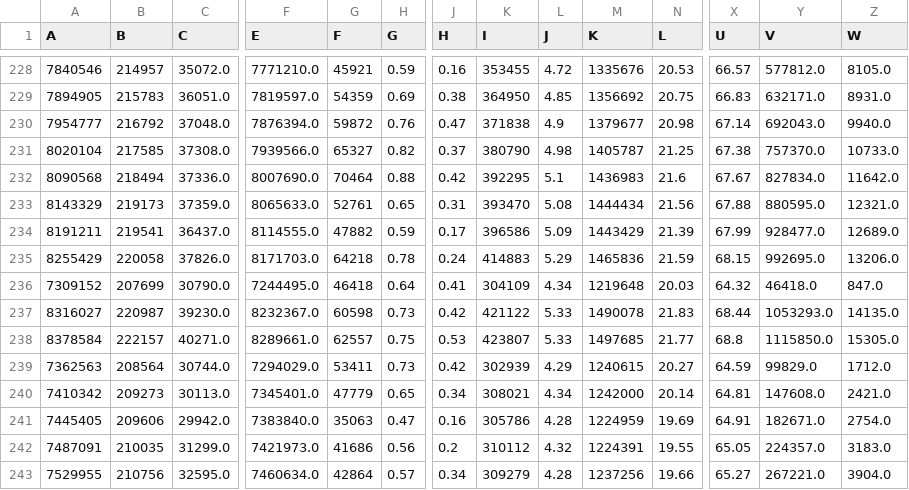
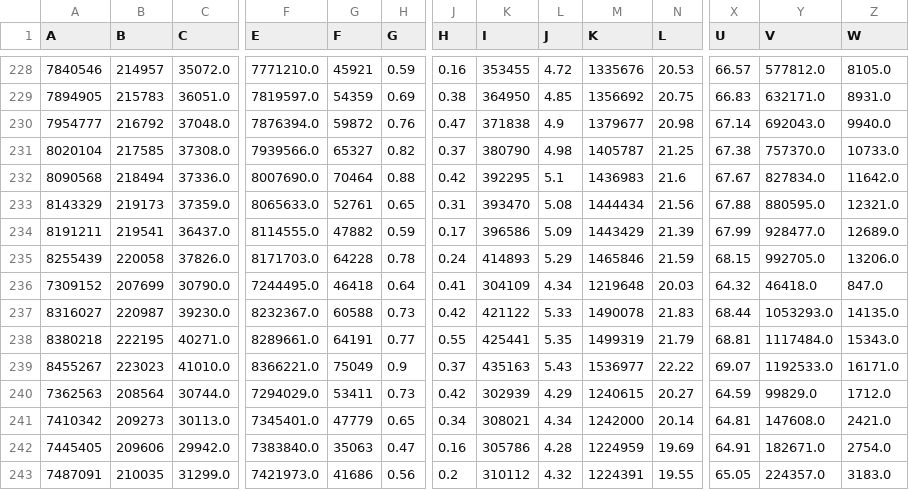
Before and after one commit to vedadr/CORONA19_VIZUALIST, a CSV file: us_vizualist.csv, drawn as a sheet; only a part is shown, gaps mark what is left out; the shorter side is filled out with more unchanged rows; removed rows and columns are numbered as before the commit, all else as after; rows hold the shown columns only; the diff names each change by its address in the sheet, - before the commit and + after, or states it on an @@ line.

```diff
--- a/us_vizualist.csv
+++ b/us_vizualist.csv
-A235 (A): 8255429
+A235 (A): 8255439
-G235 (F): 64218
+G235 (F): 64228
-K235 (I): 414883
+K235 (I): 414893
-M235 (K): 1465836
+M235 (K): 1465846
-Y235 (V): 992695.0
+Y235 (V): 992705.0
-G237 (F): 60598
+G237 (F): 60588
-row 238: 8378584 | 222157 | 40271.0 | 8289661.0 | 62557 | 0.75 | 0.53 | 423807 | 5.33 | 1497685 | 21.77 | 68.8 | 1115850.0 | 15305.0
+row 238: 8380218 | 222195 | 40271.0 | 8289661.0 | 64191 | 0.77 | 0.55 | 425441 | 5.35 | 1499319 | 21.79 | 68.81 | 1117484.0 | 15343.0
+row 239: 8455267 | 223023 | 41010.0 | 8366221.0 | 75049 | 0.9 | 0.37 | 435163 | 5.43 | 1536977 | 22.22 | 69.07 | 1192533.0 | 16171.0
```
Also changed, not shown: 1 other file.
